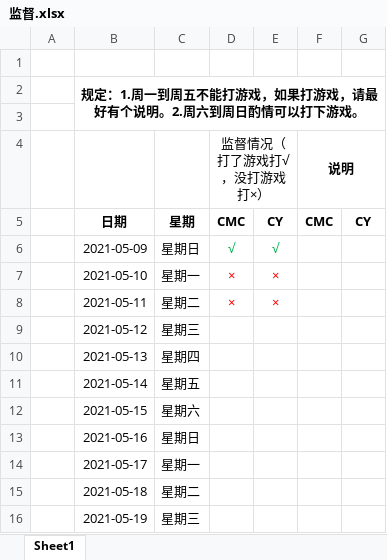
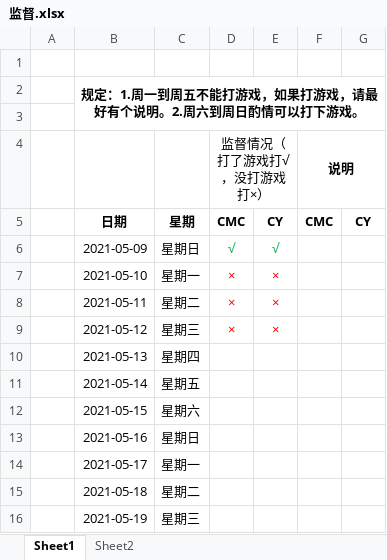
Before and after one commit to oliver666491/Supervise, an Excel workbook: 监督.xlsx, sheet Sheet1, drawn as a sheet; only a part is shown; values as stored, in another font and other column widths than the file's, no borders; the diff names each change by its address in the sheet, - before the commit and + after, or states it on an @@ line.

```diff
--- a/监督.xlsx (sheet Sheet1)
+++ b/监督.xlsx (sheet Sheet1)
+sheet tab: Sheet2
-D9 (监督情况（打了游戏打√，没打游戏打×）): (empty)
+D9 (监督情况（打了游戏打√，没打游戏打×）): ×
-E9: (empty)
+E9: ×
```
